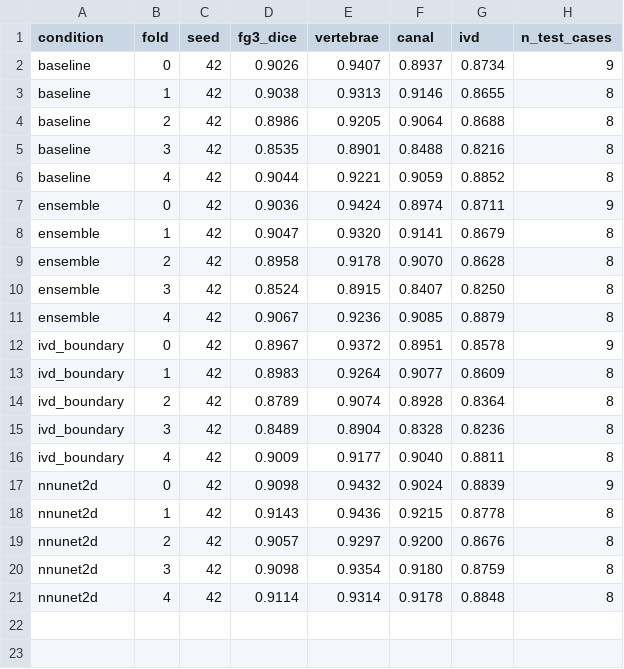
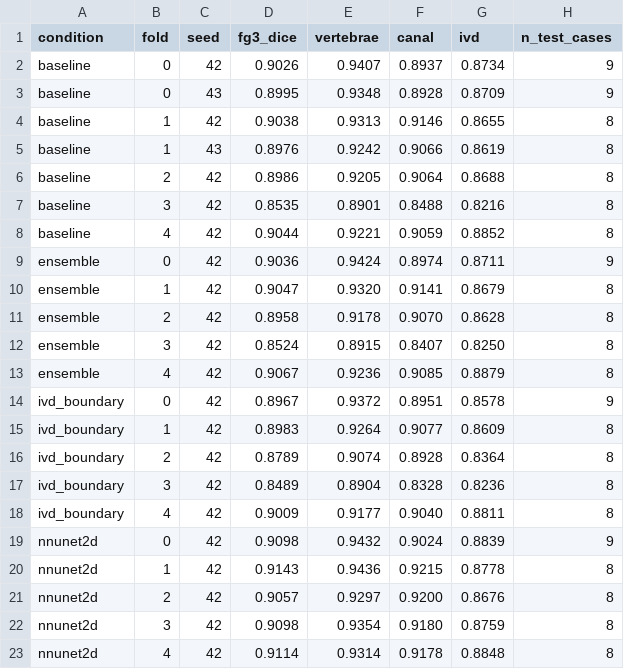
Before and after one commit to Sol-momma/LumbarSeg, a TSV file: docs/experiments/kfold_seeds_results_20261023.tsv, drawn as a sheet.

Commit message:
results: 5-fold rows (22 runs, numbers only)

```diff
--- a/docs/experiments/kfold_seeds_results_20261023.tsv
+++ b/docs/experiments/kfold_seeds_results_20261023.tsv
@@ -2,3 +2,5 @@ condition	fold	seed	fg3_dice	vertebrae	canal	ivd	n_test_cases
 baseline	0	42	0.9026	0.9407	0.8937	0.8734	9
+baseline	0	43	0.8995	0.9348	0.8928	0.8709	9
 baseline	1	42	0.9038	0.9313	0.9146	0.8655	8
+baseline	1	43	0.8976	0.9242	0.9066	0.8619	8
 baseline	2	42	0.8986	0.9205	0.9064	0.8688	8
```
